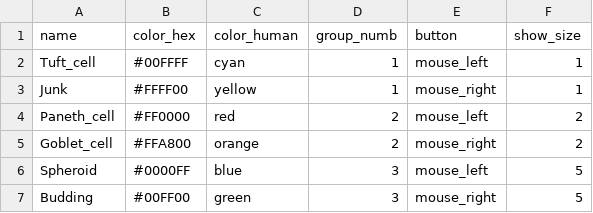
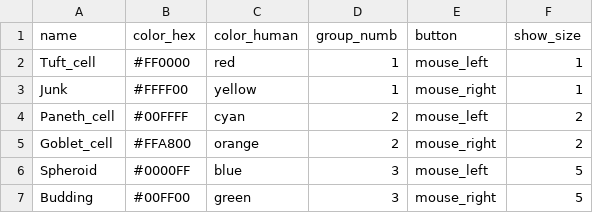
Before and after one commit to havardtl/coco, a CSV file: utilities/coco_categories.csv, drawn as a sheet.

Commit message:
updated categories

```diff
--- a/utilities/coco_categories.csv
+++ b/utilities/coco_categories.csv
@@ -1,5 +1,5 @@
 name,color_hex,color_human,group_numb,button,show_size
-Tuft_cell,#00FFFF,cyan,1,mouse_left,1
+Tuft_cell,#FF0000,red,1,mouse_left,1
 Junk,#FFFF00,yellow,1,mouse_right,1
-Paneth_cell,#FF0000,red,2,mouse_left,2
+Paneth_cell,#00FFFF,cyan,2,mouse_left,2
 Goblet_cell,#FFA800,orange,2,mouse_right,2
```
Also changed, not shown: 1 other file.
